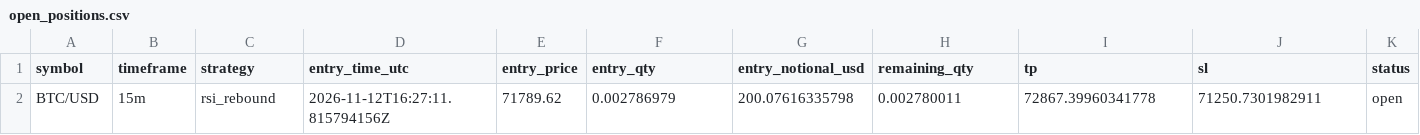
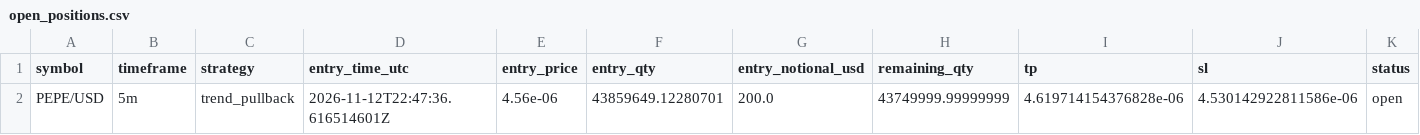
Before and after one commit to Rand0mUs3r-afk/CryptoStrategyLab, a CSV file: open_positions.csv, drawn as a sheet; only a part is shown; removed rows and columns are numbered as before the commit, all else as after; rows hold the shown columns only; the diff names each change by its address in the sheet, - before the commit and + after, or states it on an @@ line.

```diff
--- a/open_positions.csv
+++ b/open_positions.csv
-row 2: BTC/USD | 15m | rsi_rebound | 2026-11-12T16:27:11.815794156Z | 71789.62 | 0.002786979 | 200.07616335798 | 0.002780011 | 72867.39960341778 | 71250.7301982911 | open
+row 2: PEPE/USD | 5m | trend_pullback | 2026-11-12T22:47:36.616514601Z | 4.56e-06 | 43859649.12280701 | 200.0 | 43749999.99999999 | 4.619714154376828e-06 | 4.530142922811586e-06 | open
```
Also changed, not shown: closed_trades.csv, orders.csv, 10 other files.
